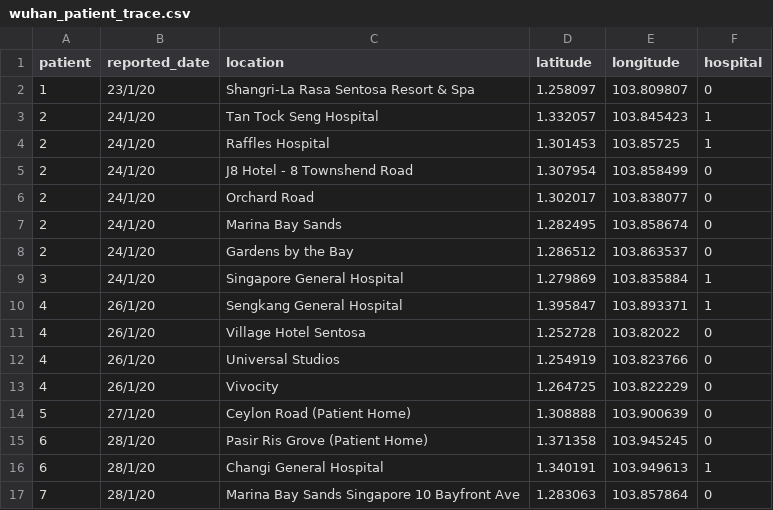
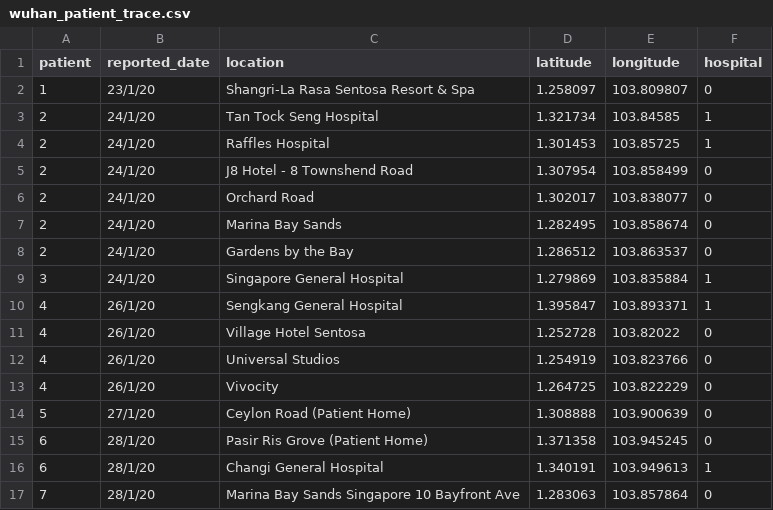
Before and after one commit to lppier/sgwuhan.live, a CSV file: data/wuhan_patient_trace.csv, drawn as a sheet.

```diff
--- a/data/wuhan_patient_trace.csv
+++ b/data/wuhan_patient_trace.csv
@@ -2,3 +2,3 @@ patient,reported_date,location,latitude,longitude,hospital
 1,23/1/20,Shangri-La Rasa Sentosa Resort & Spa,1.258097,103.809807,0
-2,24/1/20,Tan Tock Seng Hospital,1.332057,103.845423,1
+2,24/1/20,Tan Tock Seng Hospital,1.321734,103.84585,1
 2,24/1/20,Raffles Hospital,1.301453,103.85725,1
```
Also changed, not shown: 1 other file.
